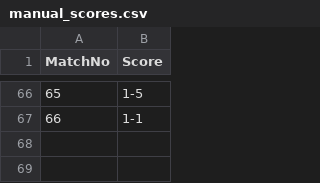
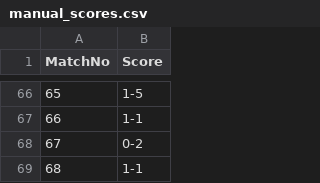
Before and after one commit to Alex-netizen2026/worldcup2026, a CSV file: manual_scores.csv, drawn as a sheet; only a part is shown, gaps mark what is left out.

```diff
--- a/manual_scores.csv
+++ b/manual_scores.csv
@@ -67 +67,3 @@ MatchNo,Score
 66,1-1
+67,0-2
+68,1-1
```
Also changed, not shown: update_log.csv, worldcup2026_history.csv.
